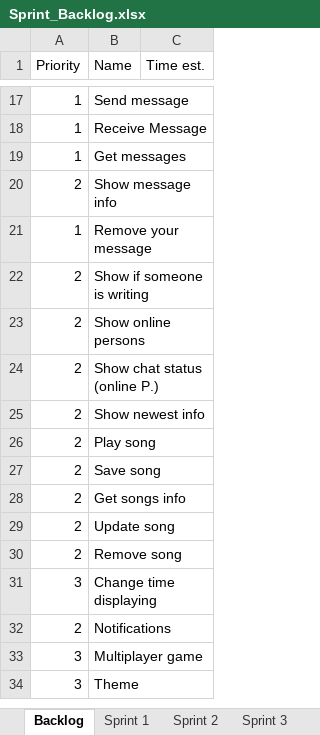
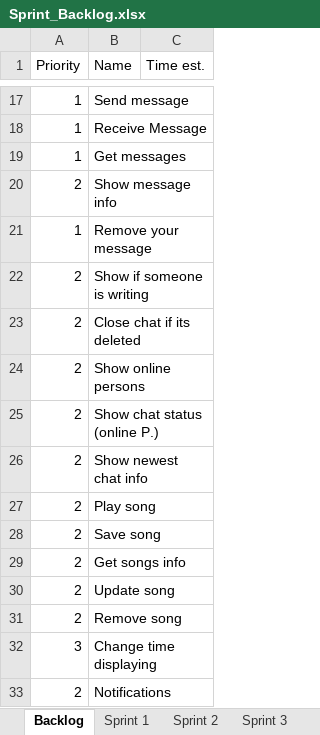
Before and after one commit to bubriks/Turakas, an Excel workbook: project/SystemDev/Sprint_Backlog.xlsx, sheet Backlog, drawn as a sheet; only a part is shown, gaps mark what is left out; the shorter side is filled out with more unchanged rows; values as stored, in another font and other column widths than the file's, no borders; addresses are those after the commit; the diff names each change by its address in the sheet, - before the commit and + after, or states it on an @@ line.

Commit message:
Add files via upload

```diff
--- a/project/SystemDev/Sprint_Backlog.xlsx (sheet Backlog)
+++ b/project/SystemDev/Sprint_Backlog.xlsx (sheet Backlog)
+row 23: 2 | Close chat if its deleted
-B26 (Name): Show newest info
+B26 (Name): Show newest chat info
```
